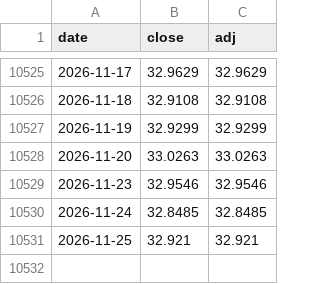
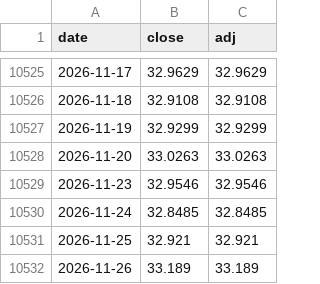
Before and after one commit to htnvt241/etf-tools, a CSV file: data/USDTWD.csv, drawn as a sheet; only a part is shown, gaps mark what is left out; the diff names each change by its address in the sheet, - before the commit and + after, or states it on an @@ line.

```diff
--- a/data/USDTWD.csv
+++ b/data/USDTWD.csv
+row 10532: 2026-11-26 | 33.189 | 33.189
```
Also changed, not shown: data/006208.csv, data/BND.csv, 7 other files.
